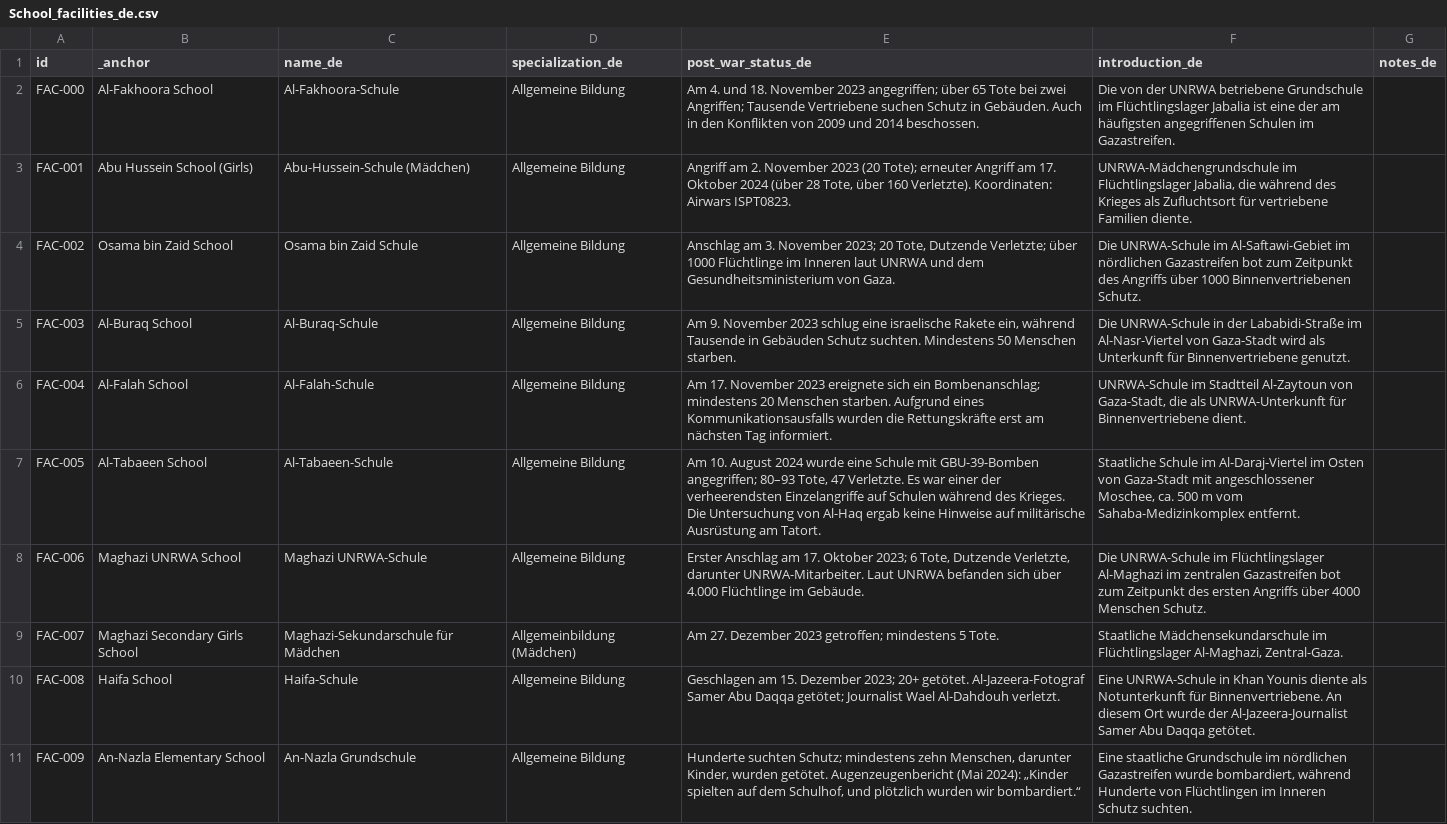
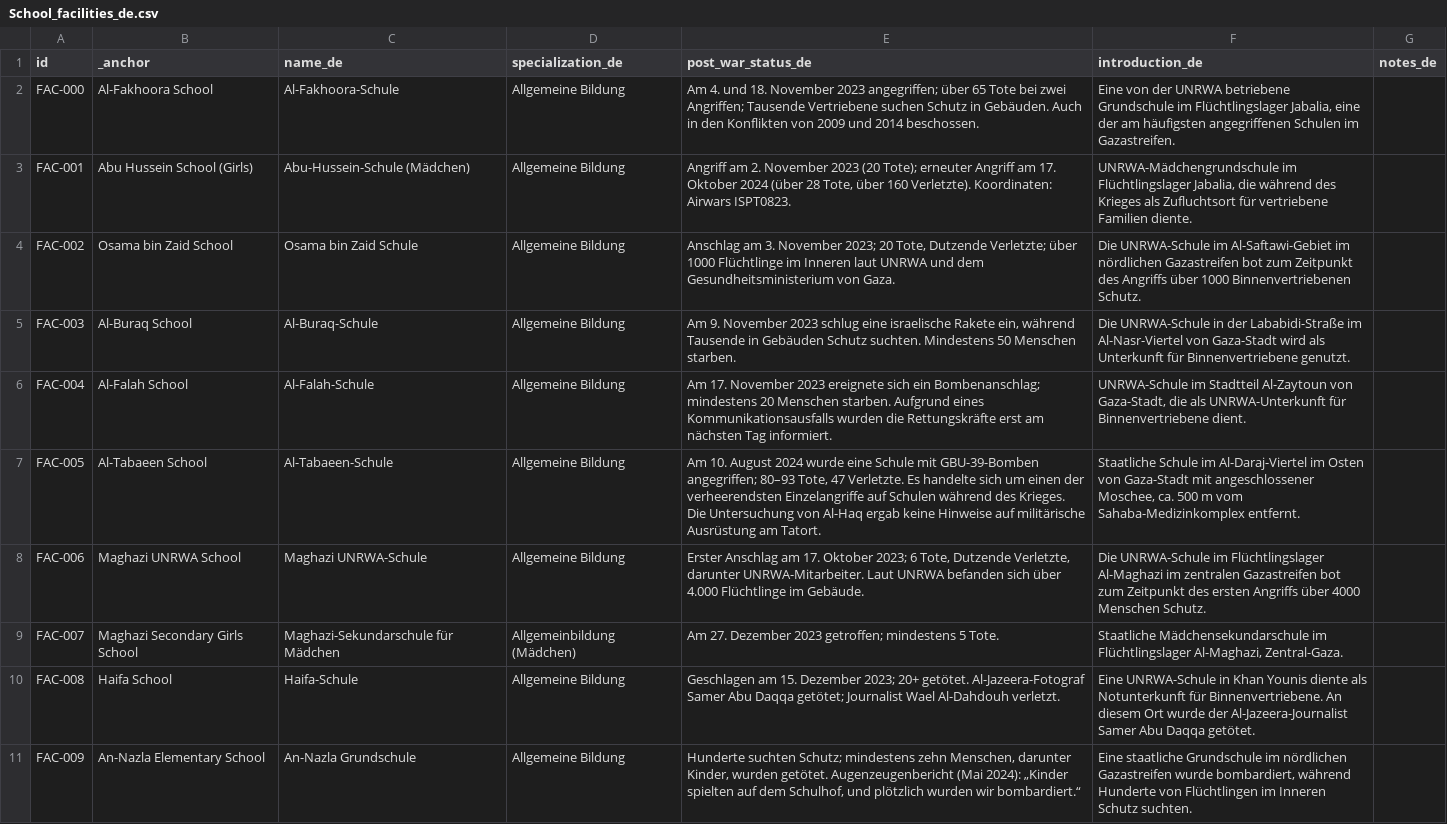
Before and after one commit to PalGenoPedia/PalGenoPedia, a CSV file: Pages/War_Crimes_Stats/stat-schools-attacked/School_facilities_de.csv, drawn as a sheet; only a part is shown; the diff covers the shown part only.

Commit message:
auto: update School_facilities_de.csv [2026-09-13T10:21:00.479Z]

```diff
--- a/Pages/War_Crimes_Stats/stat-schools-attacked/School_facilities_de.csv
+++ b/Pages/War_Crimes_Stats/stat-schools-attacked/School_facilities_de.csv
@@ -1,3 +1,3 @@
 id,_anchor,name_de,specialization_de,post_war_status_de,introduction_de,notes_de
-FAC-000,Al-Fakhoora School,Al-Fakhoora-Schule,Allgemeine Bildung,Am 4. und 18. November 2023 angegriffen; über 65 Tote bei zwei Angriffen; Tausende Vertriebene suchen Schutz in Gebäuden. Auch in den Konflikten von 2009 und 2014 beschossen.,Die von der UNRWA betriebene Grundschule im Flüchtlingslager Jabalia ist eine der am häufigsten angegriffenen Schulen im Gazastreifen.,
+FAC-000,Al-Fakhoora School,Al-Fakhoora-Schule,Allgemeine Bildung,Am 4. und 18. November 2023 angegriffen; über 65 Tote bei zwei Angriffen; Tausende Vertriebene suchen Schutz in Gebäuden. Auch in den Konflikten von 2009 und 2014 beschossen.,"Eine von der UNRWA betriebene Grundschule im Flüchtlingslager Jabalia, eine der am häufigsten angegriffenen Schulen im Gazastreifen.",
 FAC-001,Abu Hussein School (Girls),Abu-Hussein-Schule (Mädchen),Allgemeine Bildung,"Angriff am 2. November 2023 (20 Tote); erneuter Angriff am 17. Oktober 2024 (über 28 Tote, über 160 Verletzte). Koordinaten: Airwars ISPT0823.","UNRWA-Mädchengrundschule im Flüchtlingslager Jabalia, die während des Krieges als Zufluchtsort für vertriebene Familien diente.",
@@ -6,3 +6,3 @@ FAC-003,Al-Buraq School,Al-Buraq-Schule,Allgemeine Bildung,"Am 9. November 2023
 FAC-004,Al-Falah School,Al-Falah-Schule,Allgemeine Bildung,Am 17. November 2023 ereignete sich ein Bombenanschlag; mindestens 20 Menschen starben. Aufgrund eines Kommunikationsausfalls wurden die Rettungskräfte erst am nächsten Tag informiert.,"UNRWA-Schule im Stadtteil Al-Zaytoun von Gaza-Stadt, die als UNRWA-Unterkunft für Binnenvertriebene dient.",
-FAC-005,Al-Tabaeen School,Al-Tabaeen-Schule,Allgemeine Bildung,"Am 10. August 2024 wurde eine Schule mit GBU-39-Bomben angegriffen; 80–93 Tote, 47 Verletzte. Es war einer der verheerendsten Einzelangriffe auf Schulen während des Krieges. Die Untersuchung von Al-Haq ergab keine Hinweise auf militärische Ausrüstung am Tatort.","Staatliche Schule im Al-Daraj-Viertel im Osten von Gaza-Stadt mit angeschlossener Moschee, ca. 500 m vom Sahaba-Medizinkomplex entfernt.",
+FAC-005,Al-Tabaeen School,Al-Tabaeen-Schule,Allgemeine Bildung,"Am 10. August 2024 wurde eine Schule mit GBU-39-Bomben angegriffen; 80–93 Tote, 47 Verletzte. Es handelte sich um einen der verheerendsten Einzelangriffe auf Schulen während des Krieges. Die Untersuchung von Al-Haq ergab keine Hinweise auf militärische Ausrüstung am Tatort.","Staatliche Schule im Al-Daraj-Viertel im Osten von Gaza-Stadt mit angeschlossener Moschee, ca. 500 m vom Sahaba-Medizinkomplex entfernt.",
 FAC-006,Maghazi UNRWA School,Maghazi UNRWA-Schule,Allgemeine Bildung,"Erster Anschlag am 17. Oktober 2023; 6 Tote, Dutzende Verletzte, darunter UNRWA-Mitarbeiter. Laut UNRWA befanden sich über 4.000 Flüchtlinge im Gebäude.",Die UNRWA-Schule im Flüchtlingslager Al-Maghazi im zentralen Gazastreifen bot zum Zeitpunkt des ersten Angriffs über 4000 Menschen Schutz.,
```
Also changed, not shown: 2 edited cells elsewhere in this file.
